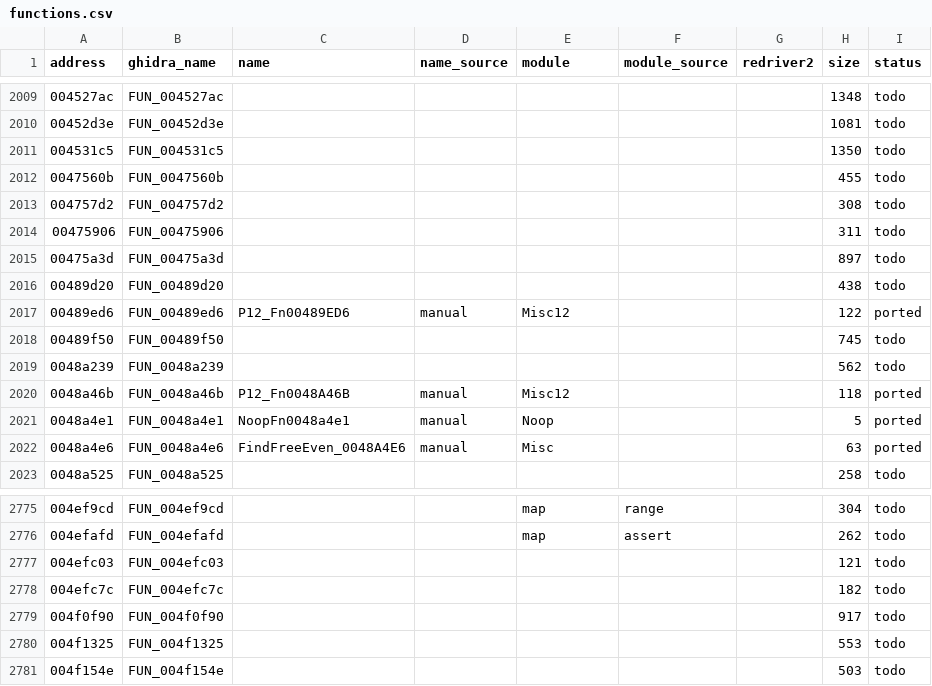
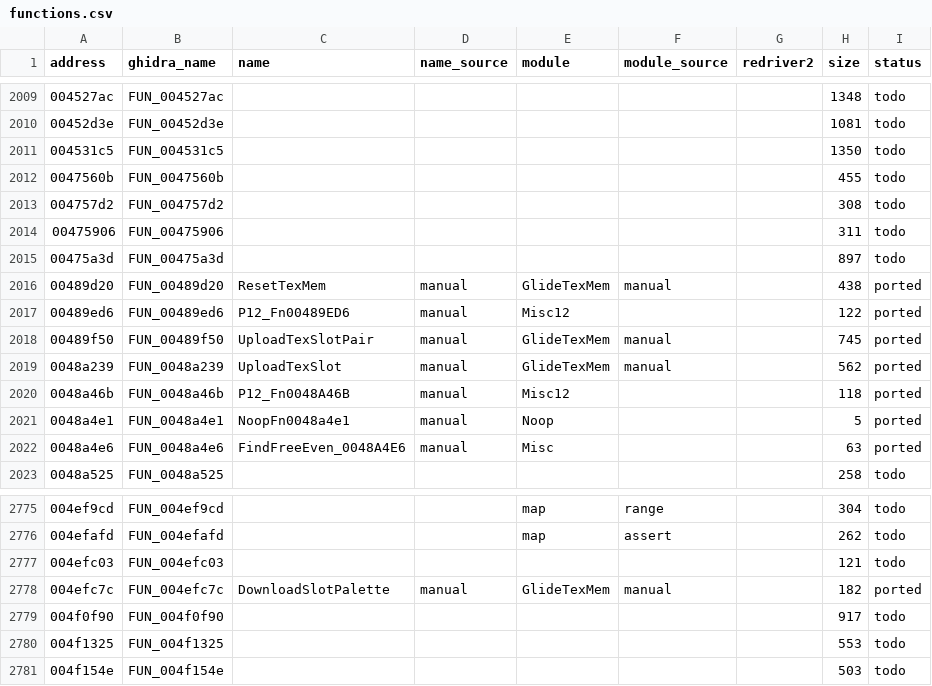
Before and after one commit to r331/driver, a CSV file: docs/functions.csv, drawn as a sheet; only a part is shown, gaps mark what is left out.

Commit message:
v0.87: память текстур Glide (4 функции, ported40)

```diff
--- a/docs/functions.csv
+++ b/docs/functions.csv
@@ -2015,6 +2015,6 @@ address,ghidra_name,name,name_source,module,module_source,redriver2,size,status
 00475a3d,FUN_00475a3d,,,,,,897,todo
-00489d20,FUN_00489d20,,,,,,438,todo
+00489d20,FUN_00489d20,ResetTexMem,manual,GlideTexMem,manual,,438,ported
 00489ed6,FUN_00489ed6,P12_Fn00489ED6,manual,Misc12,,,122,ported
-00489f50,FUN_00489f50,,,,,,745,todo
-0048a239,FUN_0048a239,,,,,,562,todo
+00489f50,FUN_00489f50,UploadTexSlotPair,manual,GlideTexMem,manual,,745,ported
+0048a239,FUN_0048a239,UploadTexSlot,manual,GlideTexMem,manual,,562,ported
 0048a46b,FUN_0048a46b,P12_Fn0048A46B,manual,Misc12,,,118,ported
@@ -2777,3 +2777,3 @@ address,ghidra_name,name,name_source,module,module_source,redriver2,size,status
 004efc03,FUN_004efc03,,,,,,121,todo
-004efc7c,FUN_004efc7c,,,,,,182,todo
+004efc7c,FUN_004efc7c,DownloadSlotPalette,manual,GlideTexMem,manual,,182,ported
 004f0f90,FUN_004f0f90,,,,,,917,todo
```
Also changed, not shown: 10 other files.
